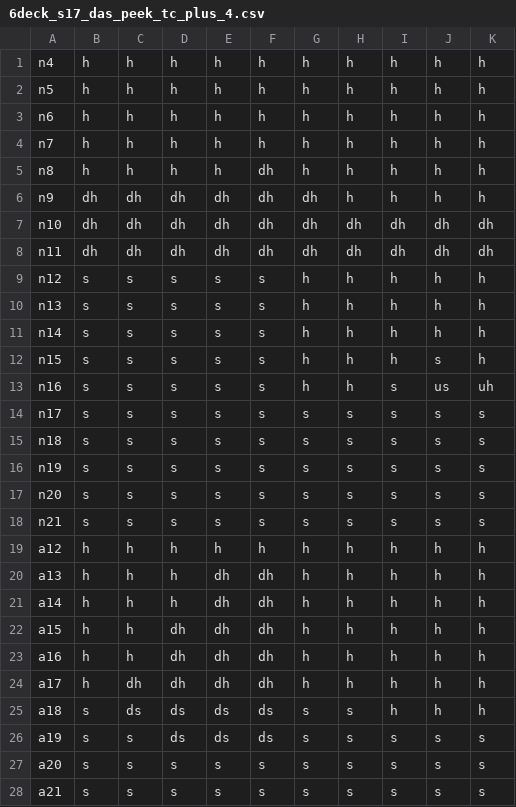
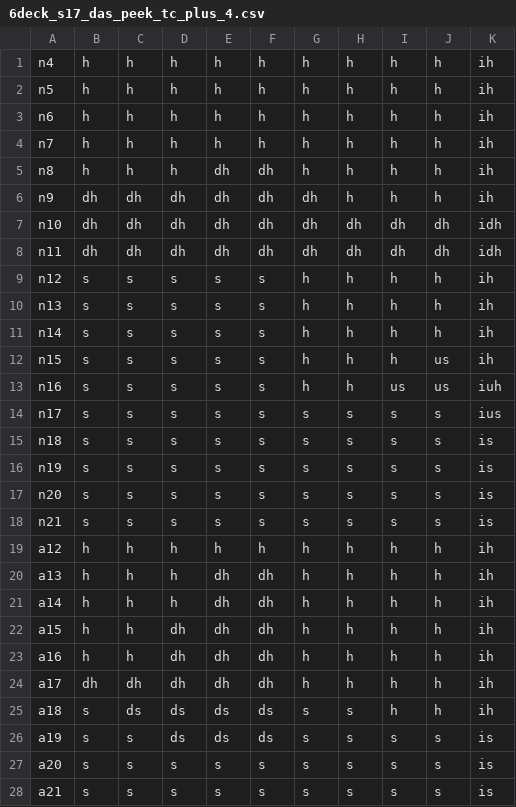
Before and after one commit to bjwxh/Blackjack-Strategy-Simulator, a CSV file: data/s17/6deck_s17_das_peek_tc_plus_4.csv, drawn as a sheet; only a part is shown; the diff covers the shown part only.

Commit message:
create deviations for 2d & 6d deck

```diff
--- a/data/s17/6deck_s17_das_peek_tc_plus_4.csv
+++ b/data/s17/6deck_s17_das_peek_tc_plus_4.csv
@@ -1,28 +1,28 @@
-n4,h,h,h,h,h,h,h,h,h,h
-n5,h,h,h,h,h,h,h,h,h,h
-n6,h,h,h,h,h,h,h,h,h,h
-n7,h,h,h,h,h,h,h,h,h,h
-n8,h,h,h,h,dh,h,h,h,h,h
-n9,dh,dh,dh,dh,dh,dh,h,h,h,h
-n10,dh,dh,dh,dh,dh,dh,dh,dh,dh,dh
-n11,dh,dh,dh,dh,dh,dh,dh,dh,dh,dh
-n12,s,s,s,s,s,h,h,h,h,h
-n13,s,s,s,s,s,h,h,h,h,h
-n14,s,s,s,s,s,h,h,h,h,h
-n15,s,s,s,s,s,h,h,h,s,h
-n16,s,s,s,s,s,h,h,s,us,uh
-n17,s,s,s,s,s,s,s,s,s,s
-n18,s,s,s,s,s,s,s,s,s,s
-n19,s,s,s,s,s,s,s,s,s,s
-n20,s,s,s,s,s,s,s,s,s,s
-n21,s,s,s,s,s,s,s,s,s,s
-a12,h,h,h,h,h,h,h,h,h,h
-a13,h,h,h,dh,dh,h,h,h,h,h
-a14,h,h,h,dh,dh,h,h,h,h,h
-a15,h,h,dh,dh,dh,h,h,h,h,h
-a16,h,h,dh,dh,dh,h,h,h,h,h
-a17,h,dh,dh,dh,dh,h,h,h,h,h
-a18,s,ds,ds,ds,ds,s,s,h,h,h
-a19,s,s,ds,ds,ds,s,s,s,s,s
-a20,s,s,s,s,s,s,s,s,s,s
-a21,s,s,s,s,s,s,s,s,s,s
+n4,h,h,h,h,h,h,h,h,h,ih
+n5,h,h,h,h,h,h,h,h,h,ih
+n6,h,h,h,h,h,h,h,h,h,ih
+n7,h,h,h,h,h,h,h,h,h,ih
+n8,h,h,h,dh,dh,h,h,h,h,ih
+n9,dh,dh,dh,dh,dh,dh,h,h,h,ih
+n10,dh,dh,dh,dh,dh,dh,dh,dh,dh,idh
+n11,dh,dh,dh,dh,dh,dh,dh,dh,dh,idh
+n12,s,s,s,s,s,h,h,h,h,ih
+n13,s,s,s,s,s,h,h,h,h,ih
+n14,s,s,s,s,s,h,h,h,h,ih
+n15,s,s,s,s,s,h,h,h,us,ih
+n16,s,s,s,s,s,h,h,us,us,iuh
+n17,s,s,s,s,s,s,s,s,s,ius
+n18,s,s,s,s,s,s,s,s,s,is
+n19,s,s,s,s,s,s,s,s,s,is
+n20,s,s,s,s,s,s,s,s,s,is
+n21,s,s,s,s,s,s,s,s,s,is
+a12,h,h,h,h,h,h,h,h,h,ih
+a13,h,h,h,dh,dh,h,h,h,h,ih
+a14,h,h,h,dh,dh,h,h,h,h,ih
+a15,h,h,dh,dh,dh,h,h,h,h,ih
+a16,h,h,dh,dh,dh,h,h,h,h,ih
+a17,dh,dh,dh,dh,dh,h,h,h,h,ih
+a18,s,ds,ds,ds,ds,s,s,h,h,ih
+a19,s,s,ds,ds,ds,s,s,s,s,is
+a20,s,s,s,s,s,s,s,s,s,is
+a21,s,s,s,s,s,s,s,s,s,is
```
Also changed, not shown: 12 edited cells elsewhere in this file, data/h17/6deck_h17_das_peek_tc_plus_4.csv, data/h17/6deck_h17_das_peek_tc_plus_5.csv, 35 other files.
